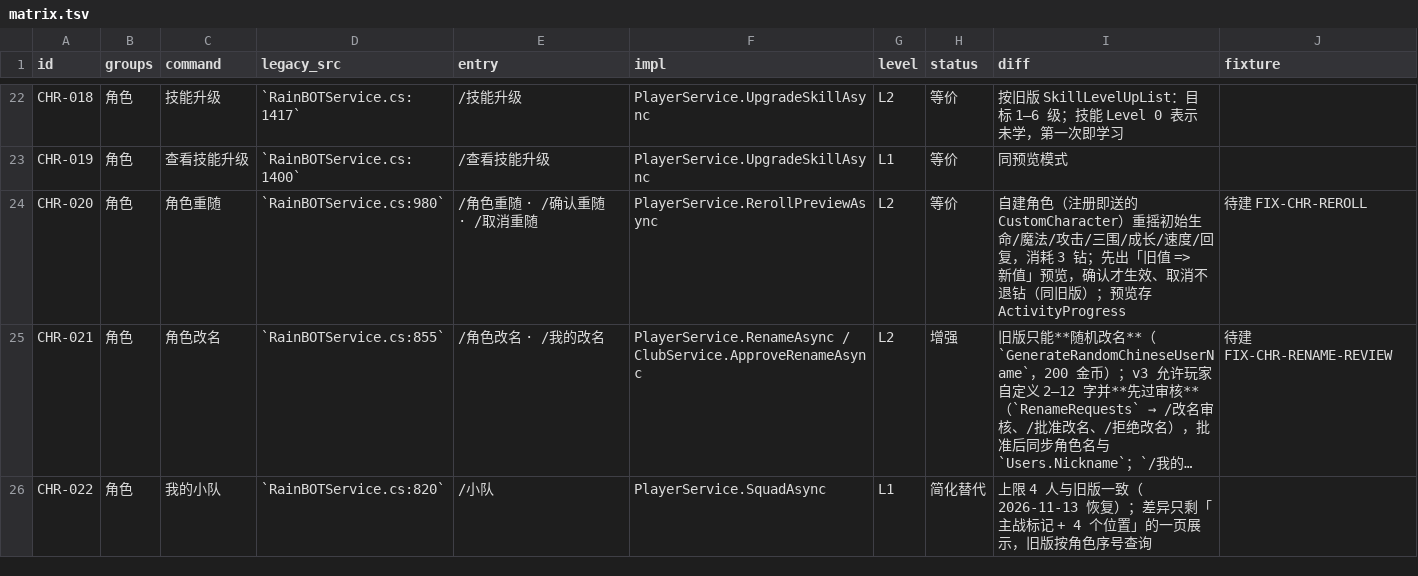
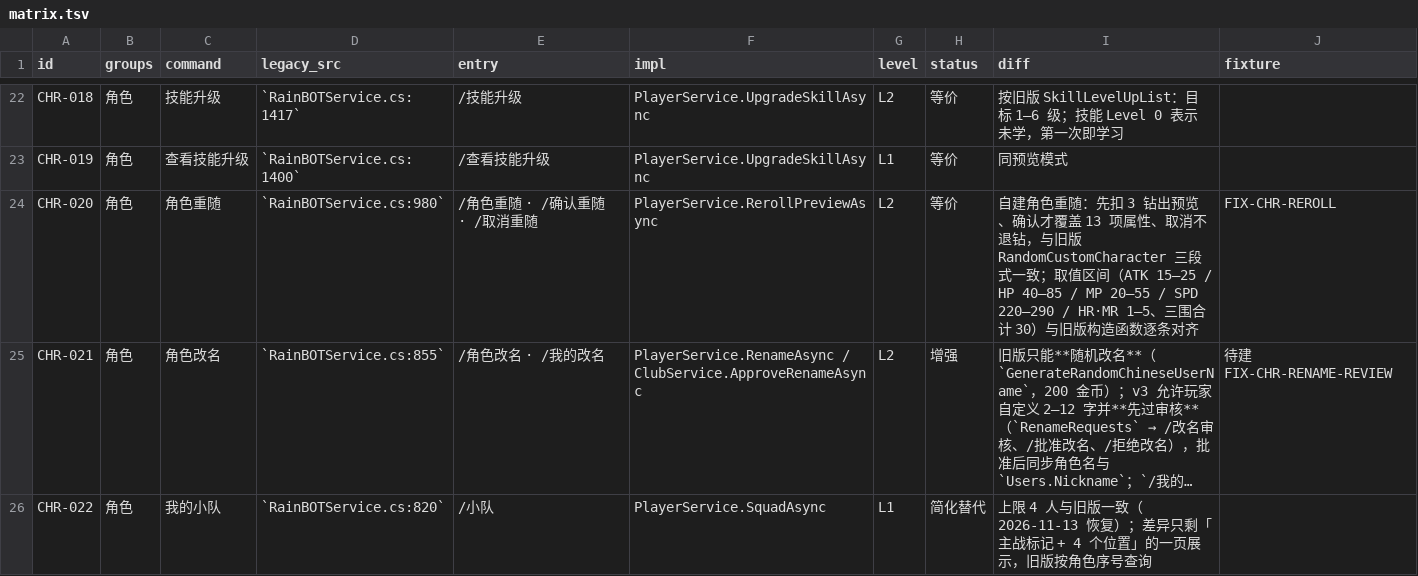
Before and after one commit to candy-cottage/oshima-bot, a TSV file: migration/matrix.tsv, drawn as a sheet; only a part is shown, gaps mark what is left out; long unchanged cells end in …; the diff names each change by its address in the sheet, - before the commit and + after, or states it on an @@ line.

Commit message:
test(reroll): pin the custom-character roll ranges to the legacy constructor
- 新增 FIX-CHR-REROLL（CHR-020，legacy-verified）：重随成本 3 材料、六项固定区间、
  主属性枚举 Next(1,4)、三围池 31 / 实际分配 30。
- 读旧版 CustomCharacter 构造函数时发现一个容易被误记的细节：重随传的是
  primaryAttribute = None，所以不会走「主属性固定 15–30」那条分支，三项在 31 的池子里
  依次分配、最后一项取「剩余 - 1」，合计恒为 30，旧版不补齐余数。fixture 与探针按此写。
- CharacterRerollTests 增加 300 次取样的不变量测试：区间、合计 30、成长合计 3.0，
  以及 NormalizePrimaryAttribute 会把主属性校正到含成长的 STR/AGI/INT 最大值。

测试 339 -> 343；矩阵有夹具行 22 -> 23。

```diff
--- a/migration/matrix.tsv
+++ b/migration/matrix.tsv
-I24 (diff): 自建角色（注册即送的 CustomCharacter）重摇初始生命/魔法/攻击/三围/成长/速度/回复，消耗 3 钻；先出「旧值 => 新值」预览，确认才生效、取消不退钻（同旧版）；预览存 ActivityProgress
+I24 (diff): 自建角色重随：先扣 3 钻出预览、确认才覆盖 13 项属性、取消不退钻，与旧版 RandomCustomCharacter 三段式一致；取值区间（ATK 15–25 / HP 40–85 / MP 20–55 / SPD 220–290 / HR·MR 1–5、三围合计 30）与旧版构造函数逐条对齐
-J24 (fixture): 待建 FIX-CHR-REROLL
+J24 (fixture): FIX-CHR-REROLL
```
Also changed, not shown: 4 other files.
